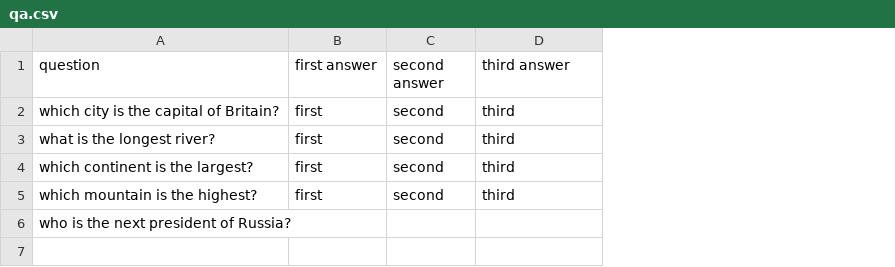
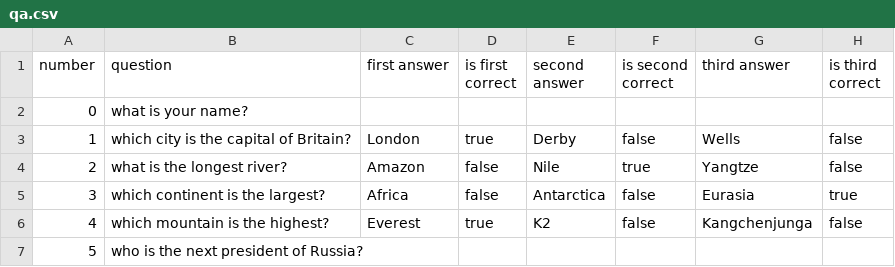
Before and after one commit to Amlet86/2022-08-otus-spring-mikhaylov, a CSV file: hw-1/src/main/resources/qa.csv, drawn as a sheet; addresses are those after the commit; the diff names each change by its address in the sheet, - before the commit and + after, or states it on an @@ line.

```diff
--- a/hw-1/src/main/resources/qa.csv
+++ b/hw-1/src/main/resources/qa.csv
+column A (number), rows 3-7: 1 | 2 | 3 | 4 | 5
+column D (is first correct), rows 3-6: true | false | false | true
+column F (is second correct), rows 3-6: false | true | false | false
+column H (is third correct), rows 3-6: false | false | true | false
+row 2: 0 | what is your name?
-C3 (first answer): first
+C3 (first answer): London
-E3 (second answer): second
+E3 (second answer): Derby
-G3 (third answer): third
+G3 (third answer): Wells
-C4 (first answer): first
+C4 (first answer): Amazon
-E4 (second answer): second
+E4 (second answer): Nile
-G4 (third answer): third
+G4 (third answer): Yangtze
-C5 (first answer): first
+C5 (first answer): Africa
-E5 (second answer): second
+E5 (second answer): Antarctica
-G5 (third answer): third
+G5 (third answer): Eurasia
-C6 (first answer): first
+C6 (first answer): Everest
-E6 (second answer): second
+E6 (second answer): K2
-G6 (third answer): third
+G6 (third answer): Kangchenjunga
```
Also changed, not shown: 14 other files.
